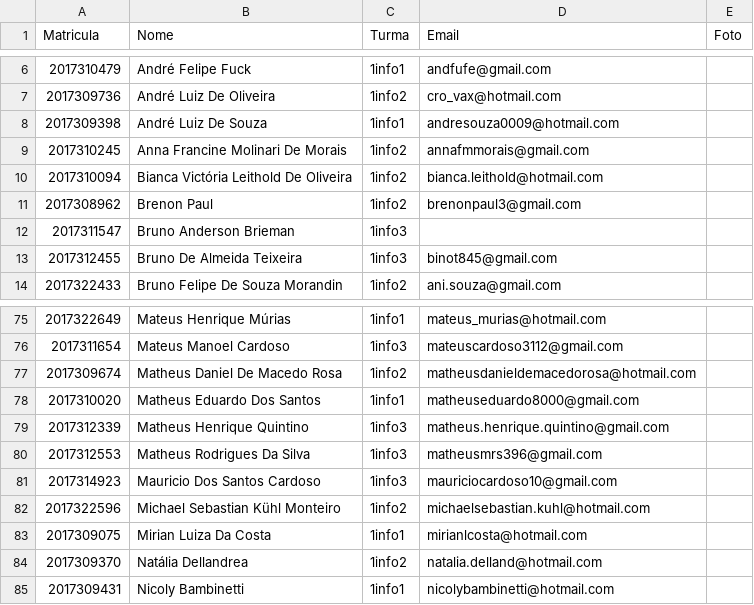
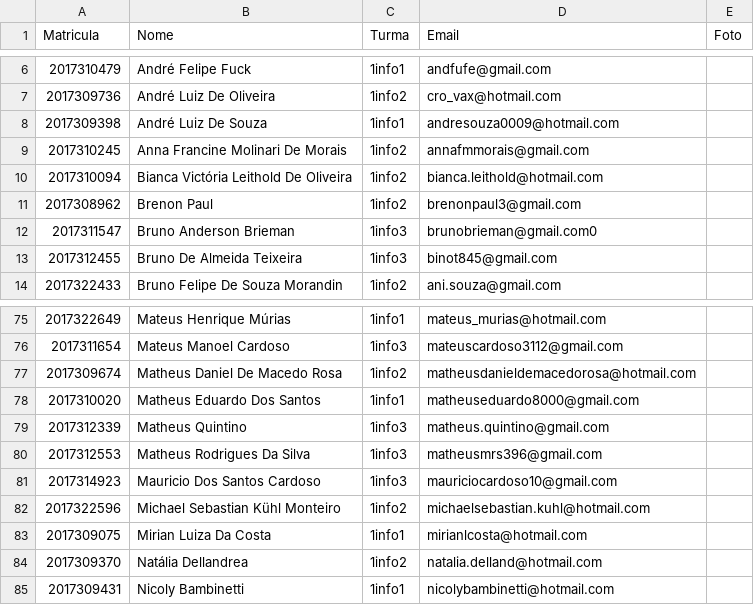
Before and after one commit to juliahintz/projeto3tri, a CSV file: Trab.3tri/dados/alunos.csv, drawn as a sheet; only a part is shown, gaps mark what is left out.

```diff
--- a/Trab.3tri/dados/alunos.csv
+++ b/Trab.3tri/dados/alunos.csv
@@ -11,3 +11,3 @@ Matricula,Nome,Turma,Email,Foto
 2017308962,Brenon Paul,1info2,brenonpaul3@gmail.com
-2017311547,Bruno Anderson Brieman,1info3
+2017311547,Bruno Anderson Brieman,1info3,brunobrieman@gmail.com0
 2017312455,Bruno De Almeida Teixeira,1info3,binot845@gmail.com
@@ -78,3 +78,3 @@ Matricula,Nome,Turma,Email,Foto
 2017310020,Matheus Eduardo Dos Santos,1info1,matheuseduardo8000@gmail.com
-2017312339,Matheus Henrique Quintino,1info3,matheus.henrique.quintino@gmail.com
+2017312339,Matheus Quintino,1info3,matheus.quintino@gmail.com
 2017312553,Matheus Rodrigues Da Silva,1info3,matheusmrs396@gmail.com
```
Also changed, not shown: 16 other files.
